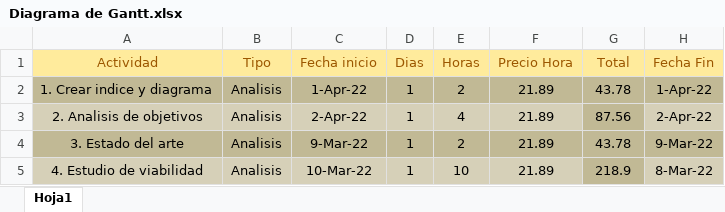
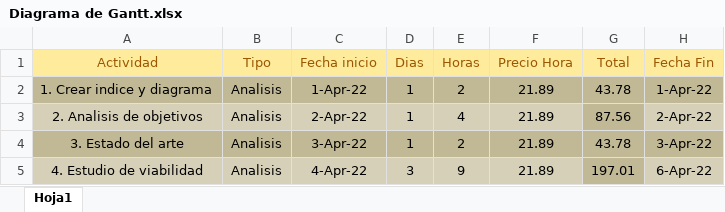
Before and after one commit to JorgeVictoria/Proyecto-Java, an Excel workbook: 002-Diario y Diagrama de Gantt/Diagrama de Gantt.xlsx, sheet Hoja1, drawn as a sheet; values as stored, in another font and other column widths than the file's, no borders; the diff names each change by its address in the sheet, - before the commit and + after, or states it on an @@ line.

```diff
--- a/002-Diario y Diagrama de Gantt/Diagrama de Gantt.xlsx (sheet Hoja1)
+++ b/002-Diario y Diagrama de Gantt/Diagrama de Gantt.xlsx (sheet Hoja1)
-C4 (Fecha inicio): 9-Mar-22
+C4 (Fecha inicio): 3-Apr-22
-H4 (Fecha Fin): 9-Mar-22
+H4 (Fecha Fin): 3-Apr-22
-C5 (Fecha inicio): 10-Mar-22
+C5 (Fecha inicio): 4-Apr-22
-D5 (Dias): 1
+D5 (Dias): 3
-E5 (Horas): 10
+E5 (Horas): 9
-G5 (Total): 218.9
+G5 (Total): 197.01
-H5 (Fecha Fin): 8-Mar-22
+H5 (Fecha Fin): 6-Apr-22
```
Also changed, not shown: 1 other file.
